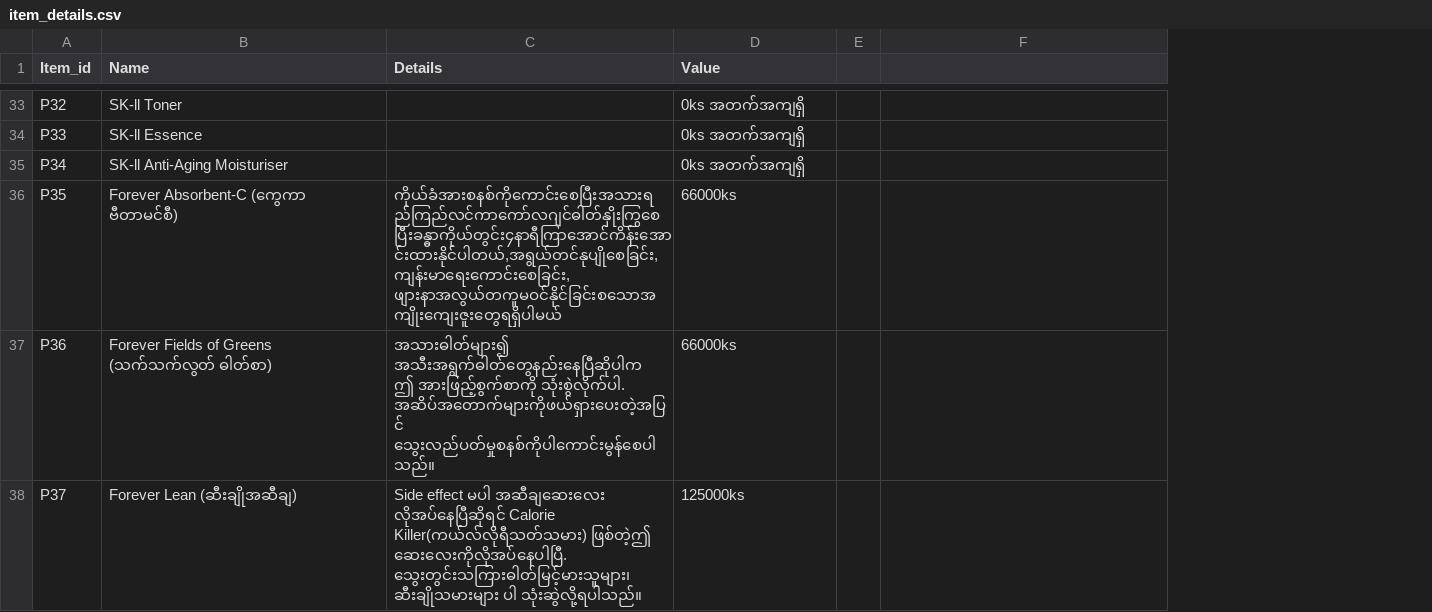
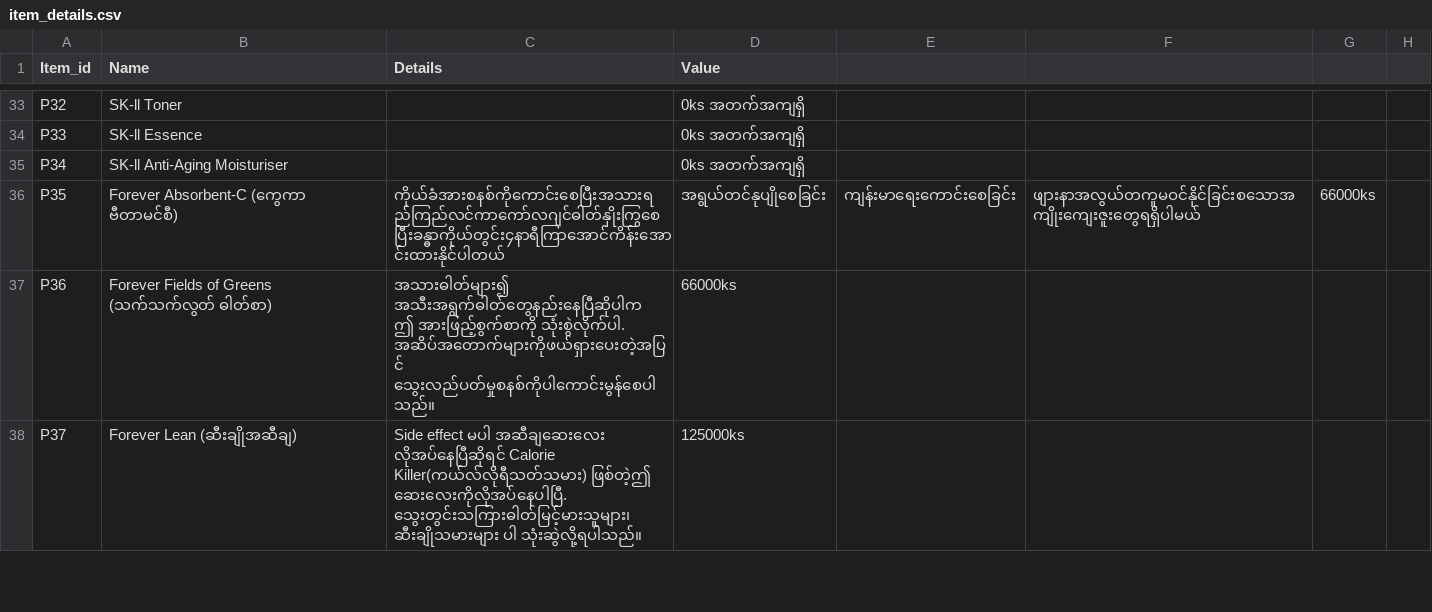
Before and after one commit to Aung-myat-min/ShweDuWun, a CSV file: public/item_details.csv, drawn as a sheet; only a part is shown, gaps mark what is left out; removed rows and columns are numbered as before the commit, all else as after; the diff covers the shown part only; the diff names each change by its address in the sheet, - before the commit and + after, or states it on an @@ line.

```diff
--- a/public/item_details.csv
+++ b/public/item_details.csv
-column E, empty
+column E, row 36: ကျန်းမာရေးကောင်းစေခြင်း
+column G, row 36: 66000ks
+column H, empty
-C36 (Details): ကိုယ်ခံအားစနစ်ကိုကောင်းစေပြီးအသားရည်ကြည်လင်ကာကော်လဂျင်ဓါတ်နှိုးကြွစေပြီးခန္ဓာကိုယ်တွင်း၄နာရီကြာအောင်ကိန်းအောင်းထားနိုင်ပါတယ်,အရွယ်တင်နုပျိုစေခြင်း,ကျန်းမာရေးကောင်းစေခြင်း,ဖျားနာအလွယ်တကူမဝင်နိုင်ခြင်းစသောအကျိုးကျေးဇူးတွေရရှိပါမယ်
+C36 (Details): ကိုယ်ခံအားစနစ်ကိုကောင်းစေပြီးအသားရည်ကြည်လင်ကာကော်လဂျင်ဓါတ်နှိုးကြွစေပြီးခန္ဓာကိုယ်တွင်း၄နာရီကြာအောင်ကိန်းအောင်းထားနိုင်ပါတယ်
-D36 (Value): 66000ks
+D36 (Value): အရွယ်တင်နုပျိုစေခြင်း
-F36: (empty)
+F36: ဖျားနာအလွယ်တကူမဝင်နိုင်ခြင်းစသောအကျိုးကျေးဇူးတွေရရှိပါမယ်
```
Also changed, not shown: 25 edited cells elsewhere in this file, 2 other files.
